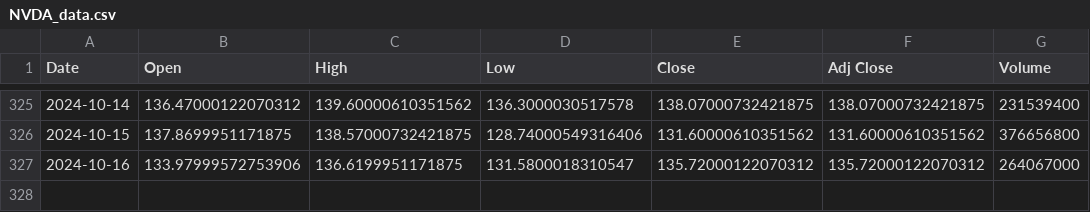
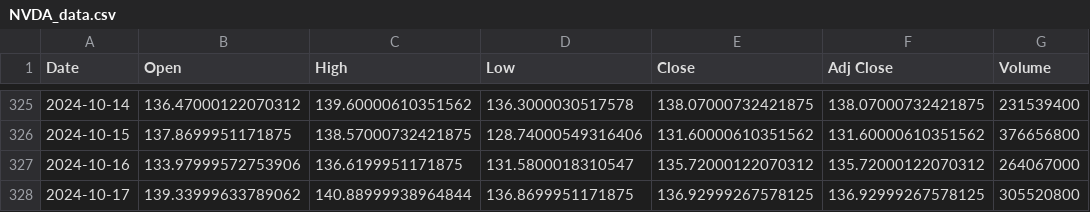
Before and after one commit to wratislavian/minervini-analysis, a CSV file: NVDA_data.csv, drawn as a sheet; only a part is shown, gaps mark what is left out.

```diff
--- a/NVDA_data.csv
+++ b/NVDA_data.csv
@@ -327 +327,2 @@ Date,Open,High,Low,Close,Adj Close,Volume
 2024-10-16,133.97999572753906,136.6199951171875,131.5800018310547,135.72000122070312,135.72000122070312,264067000
+2024-10-17,139.33999633789062,140.88999938964844,136.8699951171875,136.92999267578125,136.92999267578125,305520800
```
Also changed, not shown: AAPL_data.csv, GOOGL_data.csv, 25 other files.
